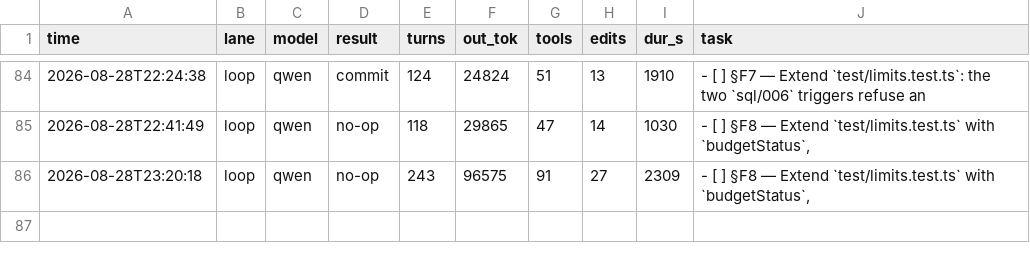
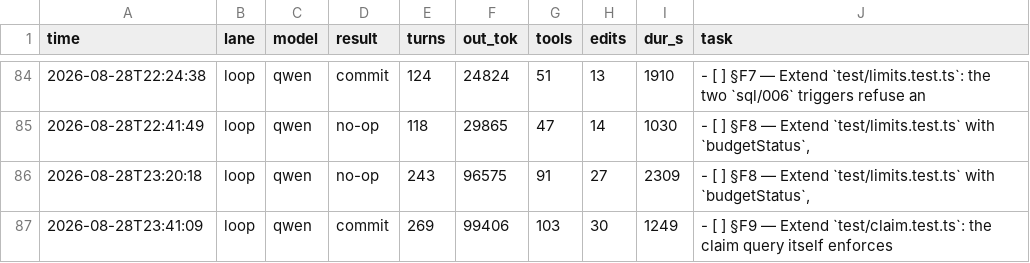
Before and after one commit to HTC-56/workmill, a TSV file: loop-ledger.tsv, drawn as a sheet; only a part is shown, gaps mark what is left out; the diff names each change by its address in the sheet, - before the commit and + after, or states it on an @@ line.

Commit message:
chore(loop): sweep-commit stranded work after task: §F9 — Extend `test/claim.test.ts`: the claim query itself enforces

```diff
--- a/loop-ledger.tsv
+++ b/loop-ledger.tsv
+row 87: 2026-08-28T23:41:09 | loop | qwen | commit | 269 | 99406 | 103 | 30 | 1249 | - [ ] §F9 — Extend `test/claim.test.ts`: the claim query itself enforces
```
